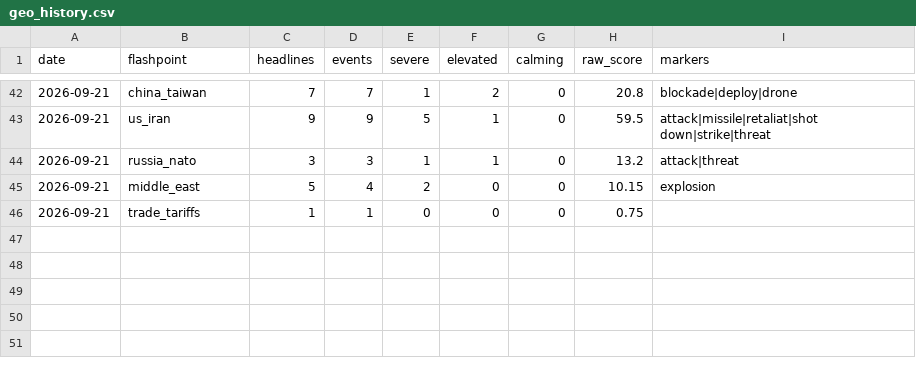
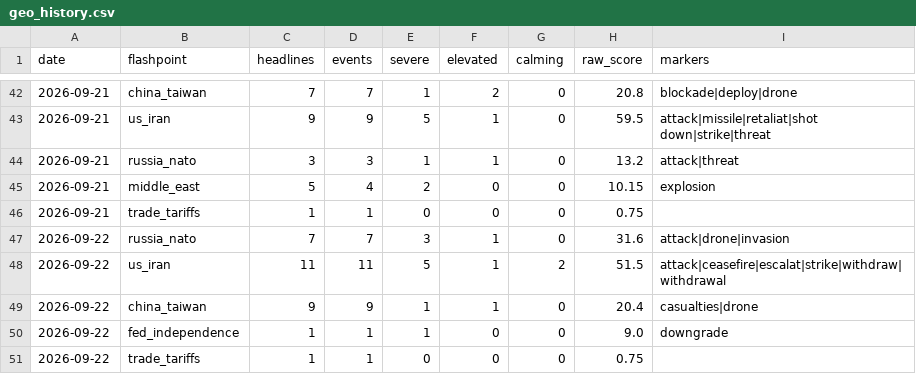
Before and after one commit to Istr4d1ng/GOLD-RISK-DATABASE, a CSV file: data/geo_history.csv, drawn as a sheet; only a part is shown, gaps mark what is left out; the diff names each change by its address in the sheet, - before the commit and + after, or states it on an @@ line.

```diff
--- a/data/geo_history.csv
+++ b/data/geo_history.csv
+row 47: 2026-09-22 | russia_nato | 7 | 7 | 3 | 1 | 0 | 31.6 | attack|drone|invasion
+row 48: 2026-09-22 | us_iran | 11 | 11 | 5 | 1 | 2 | 51.5 | attack|ceasefire|escalat|strike|withdraw|withdrawal
+row 49: 2026-09-22 | china_taiwan | 9 | 9 | 1 | 1 | 0 | 20.4 | casualties|drone
+row 50: 2026-09-22 | fed_independence | 1 | 1 | 1 | 0 | 0 | 9.0 | downgrade
+row 51: 2026-09-22 | trade_tariffs | 1 | 1 | 0 | 0 | 0 | 0.75
```
Also changed, not shown: 25 other files.
